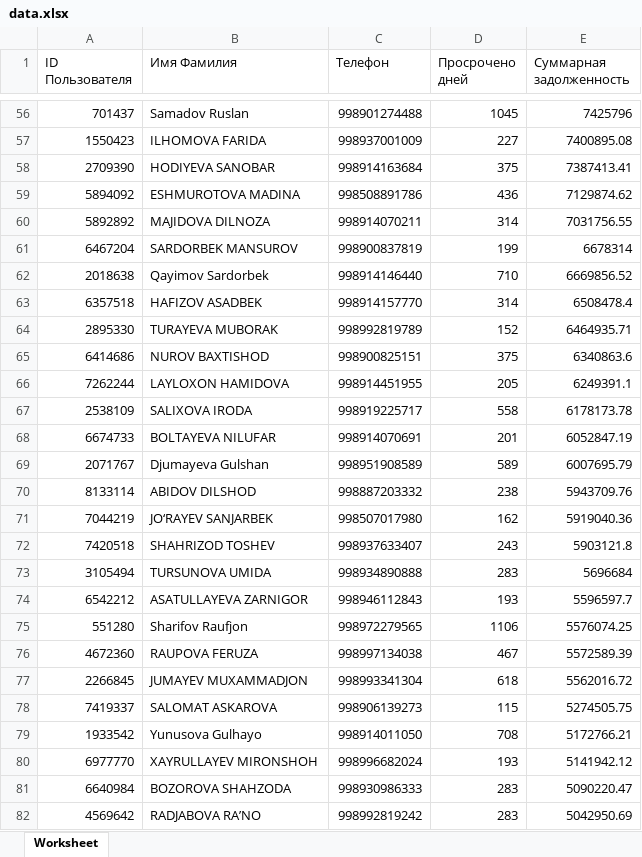
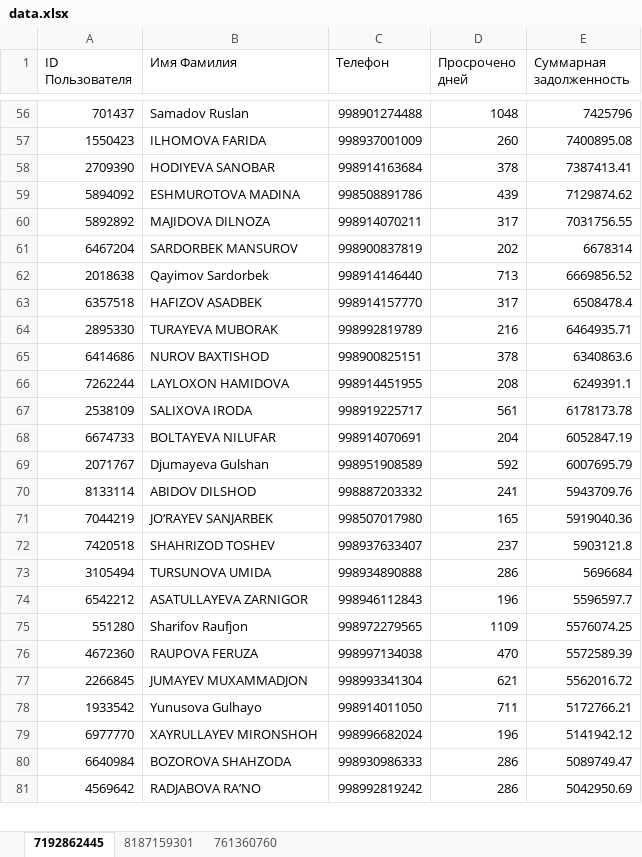
Before and after one commit to HalimjonHalimov/Telegram_Bot, an Excel workbook: data.xlsx, sheet 7192862445, drawn as a sheet; only a part is shown, gaps mark what is left out; values as stored, in another font and other column widths than the file's, no cell formats; table styles not drawn; removed rows and columns are numbered as before the commit, all else as after; the diff covers the shown part only; the diff names each change by its address in the sheet, - before the commit and + after, or states it on an @@ line.

```diff
--- a/data.xlsx (sheet 7192862445)
+++ b/data.xlsx (sheet 7192862445)
-sheet tab: Worksheet
+sheet tab: 7192862445
+sheet tab: 8187159301
+sheet tab: 761360760
-D56 (Просрочено дней): 1045
+D56 (Просрочено дней): 1048
-D57 (Просрочено дней): 227
+D57 (Просрочено дней): 260
-D58 (Просрочено дней): 375
+D58 (Просрочено дней): 378
-D59 (Просрочено дней): 436
+D59 (Просрочено дней): 439
-D60 (Просрочено дней): 314
+D60 (Просрочено дней): 317
-D61 (Просрочено дней): 199
+D61 (Просрочено дней): 202
-D62 (Просрочено дней): 710
+D62 (Просрочено дней): 713
-D63 (Просрочено дней): 314
+D63 (Просрочено дней): 317
-D64 (Просрочено дней): 152
+D64 (Просрочено дней): 216
-D65 (Просрочено дней): 375
+D65 (Просрочено дней): 378
-D66 (Просрочено дней): 205
+D66 (Просрочено дней): 208
-D67 (Просрочено дней): 558
+D67 (Просрочено дней): 561
-D68 (Просрочено дней): 201
+D68 (Просрочено дней): 204
-D69 (Просрочено дней): 589
+D69 (Просрочено дней): 592
-D70 (Просрочено дней): 238
+D70 (Просрочено дней): 241
-D71 (Просрочено дней): 162
+D71 (Просрочено дней): 165
-D72 (Просрочено дней): 243
+D72 (Просрочено дней): 237
-D73 (Просрочено дней): 283
+D73 (Просрочено дней): 286
-D74 (Просрочено дней): 193
+D74 (Просрочено дней): 196
-D75 (Просрочено дней): 1106
+D75 (Просрочено дней): 1109
-D76 (Просрочено дней): 467
+D76 (Просрочено дней): 470
-D77 (Просрочено дней): 618
+D77 (Просрочено дней): 621
-row 78: 7419337 | SALOMAT ASKAROVA | 998906139273 | 115 | 5274505.75
-D78 (Просрочено дней): 708
+D78 (Просрочено дней): 711
-D79 (Просрочено дней): 193
+D79 (Просрочено дней): 196
-D80:D81 (Просрочено дней): 283
+D80:D81 (Просрочено дней): 286
-E80 (Суммарная задолженность): 5090220.47
+E80 (Суммарная задолженность): 5089749.47
```
Also changed, not shown: 6 added rows, 11 removed rows and 310 edited cells elsewhere in this sheet, cell formats, 1 other file.
